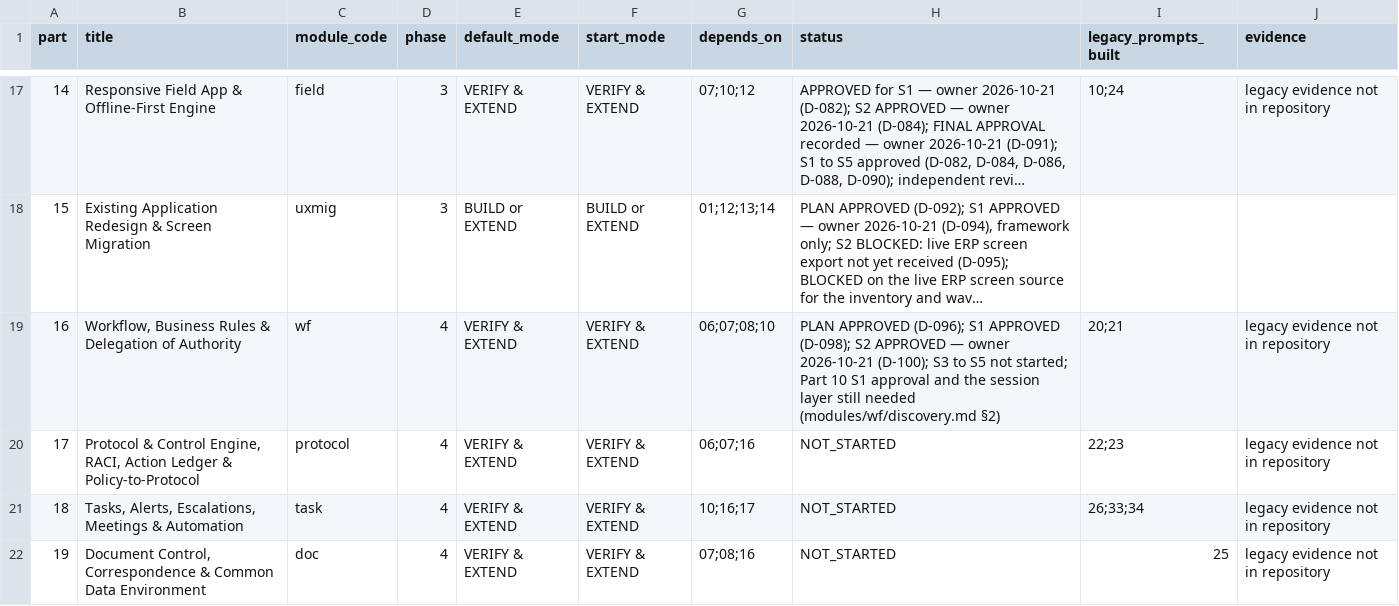
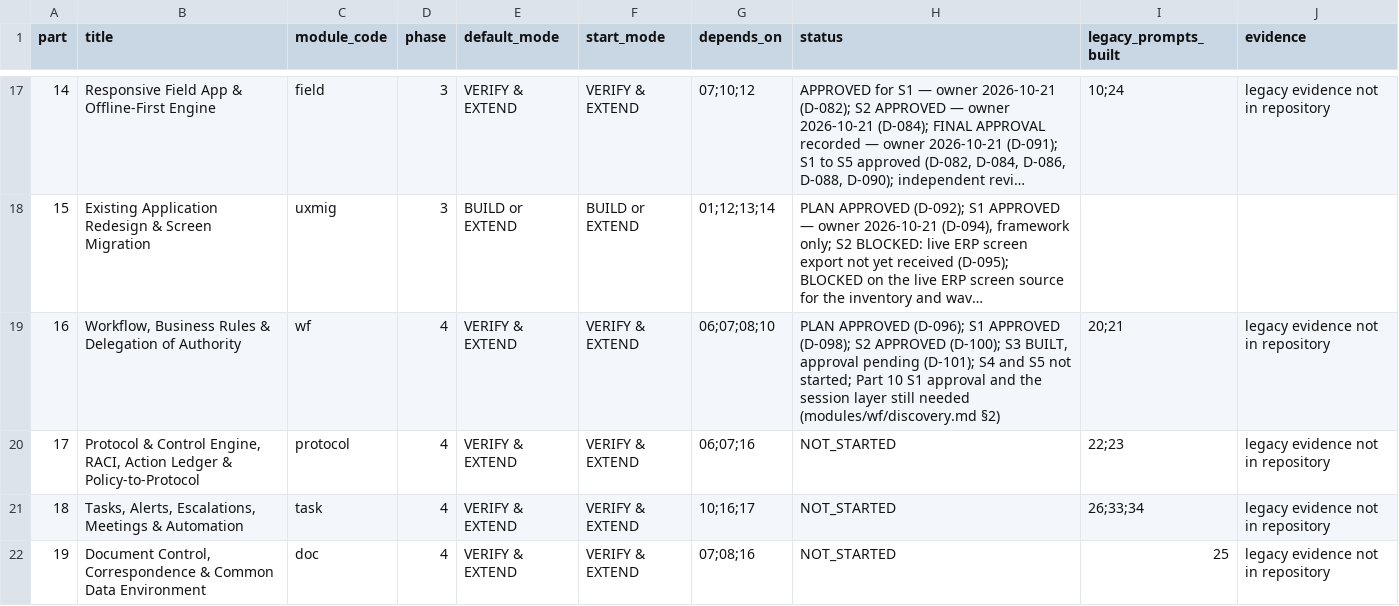
Before and after one commit to sahaainfra/ERP_Construction, a CSV file: docs/erp-program/PROGRESS_REGISTER.csv, drawn as a sheet; only a part is shown, gaps mark what is left out; long unchanged cells end in …; the diff names each change by its address in the sheet, - before the commit and + after, or states it on an @@ line.

```diff
--- a/docs/erp-program/PROGRESS_REGISTER.csv
+++ b/docs/erp-program/PROGRESS_REGISTER.csv
-H19 (status): …S2 APPROVED — owner 2026-10-21 (D-100); S3 to S5 not…
+H19 (status): …S2 APPROVED (D-100); S3 BUILT, approval pending (D-101); S4 and S5 not…
```
Also changed, not shown: docs/erp-program/modules/wf/traceability.csv, 16 other files.
